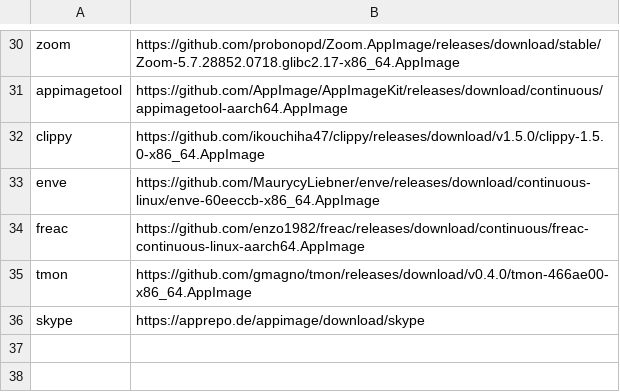
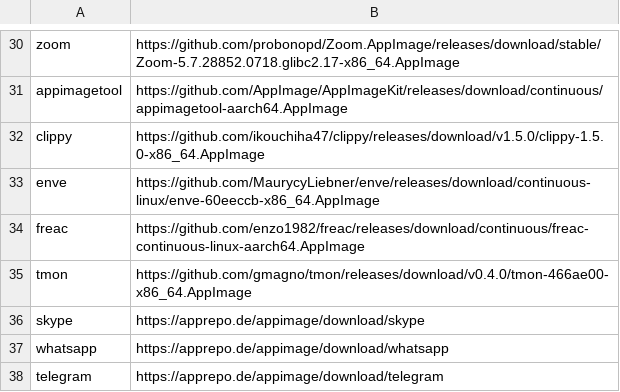
Before and after one commit to apollodaniel/fenix, a CSV file: repository.csv, drawn as a sheet; only a part is shown, gaps mark what is left out; the diff names each change by its address in the sheet, - before the commit and + after, or states it on an @@ line.

Commit message:
Update repository.csv

```diff
--- a/repository.csv
+++ b/repository.csv
+row 37: whatsapp | https://apprepo.de/appimage/download/whatsapp
+row 38: telegram | https://apprepo.de/appimage/download/telegram
```
